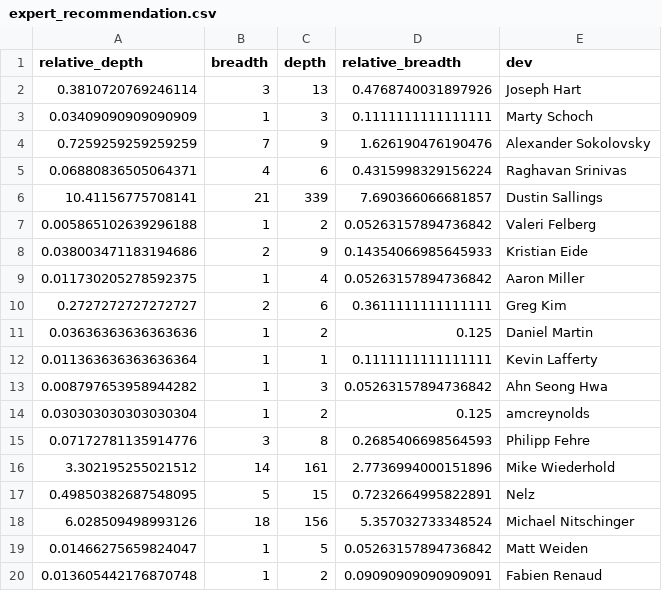
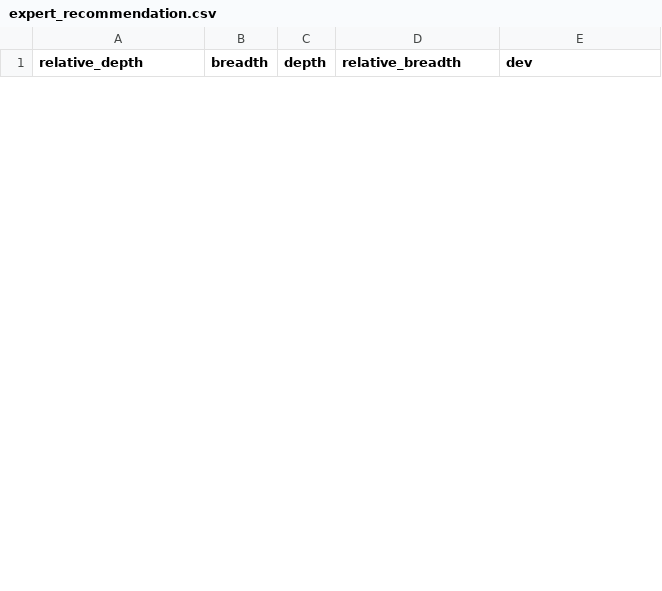
Before and after one commit to douglasdc/extractor_git, a CSV file: output/expert_recommendation.csv, drawn as a sheet; only a part is shown; the diff covers the shown part only.

```diff
--- a/output/expert_recommendation.csv
+++ b/output/expert_recommendation.csv
@@ -1,20 +1 @@
 relative_depth,breadth,depth,relative_breadth,dev
-0.3810720769246114,3,13,0.4768740031897926,Joseph Hart
-0.03409090909090909,1,3,0.1111111111111111,Marty Schoch
-0.7259259259259259,7,9,1.626190476190476,Alexander Sokolovsky
-0.06880836505064371,4,6,0.4315998329156224,Raghavan Srinivas
-10.41156775708141,21,339,7.690366066681857,Dustin Sallings
-0.005865102639296188,1,2,0.05263157894736842,Valeri Felberg
-0.038003471183194686,2,9,0.14354066985645933,Kristian Eide
-0.011730205278592375,1,4,0.05263157894736842,Aaron Miller
-0.2727272727272727,2,6,0.3611111111111111,Greg Kim
-0.03636363636363636,1,2,0.125,Daniel Martin
-0.011363636363636364,1,1,0.1111111111111111,Kevin Lafferty
-0.008797653958944282,1,3,0.05263157894736842,Ahn Seong Hwa
-0.030303030303030304,1,2,0.125,amcreynolds
-0.07172781135914776,3,8,0.2685406698564593,Philipp Fehre
-3.302195255021512,14,161,2.7736994000151896,Mike Wiederhold
-0.49850382687548095,5,15,0.7232664995822891,Nelz
-6.028509498993126,18,156,5.357032733348524,Michael Nitschinger
-0.01466275659824047,1,5,0.05263157894736842,Matt Weiden
-0.013605442176870748,1,2,0.09090909090909091,Fabien Renaud
```
Also changed, not shown: 9 added rows and 12 removed rows elsewhere in this file, output/find_your_library.csv, output/tuplas_resumo.csv, 8 other files.
